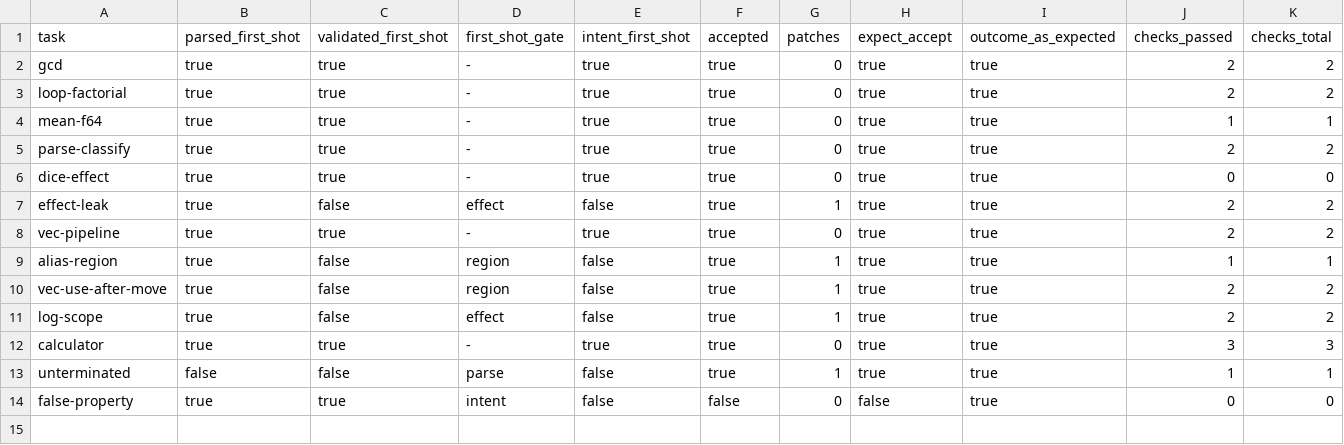
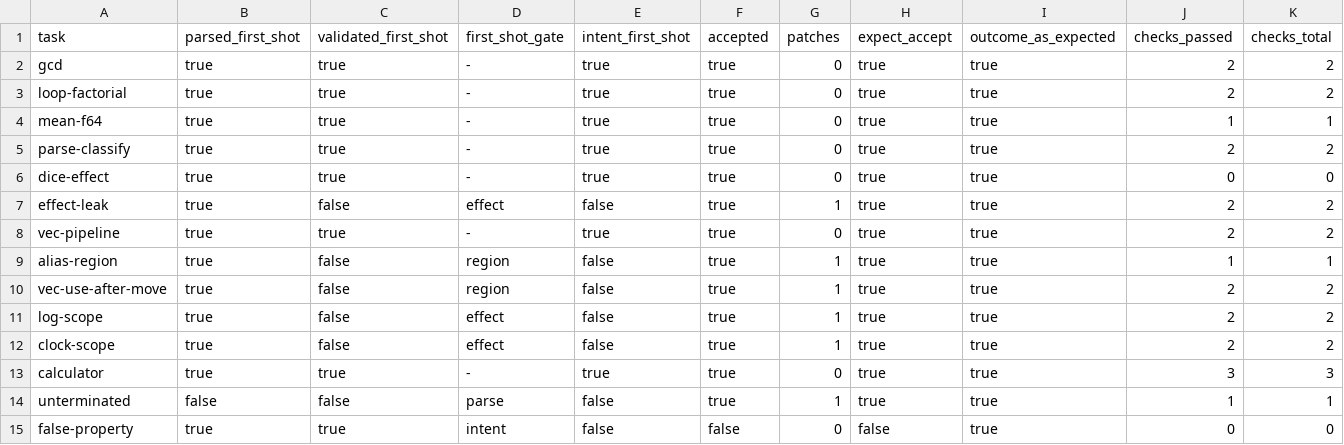
Before and after one commit to xniffing/aury, a CSV file: eval/report.csv, drawn as a sheet; the diff names each change by its address in the sheet, - before the commit and + after, or states it on an @@ line.

```diff
--- a/eval/report.csv
+++ b/eval/report.csv
+row 12: clock-scope | true | false | effect | false | true | 1 | true | true | 2 | 2
```
Also changed, not shown: 12 other files.
